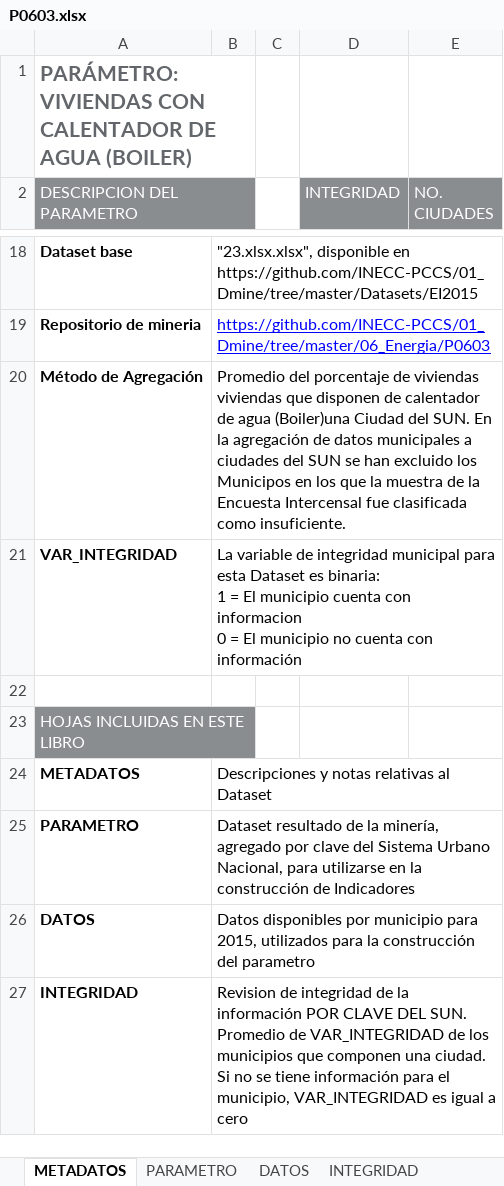
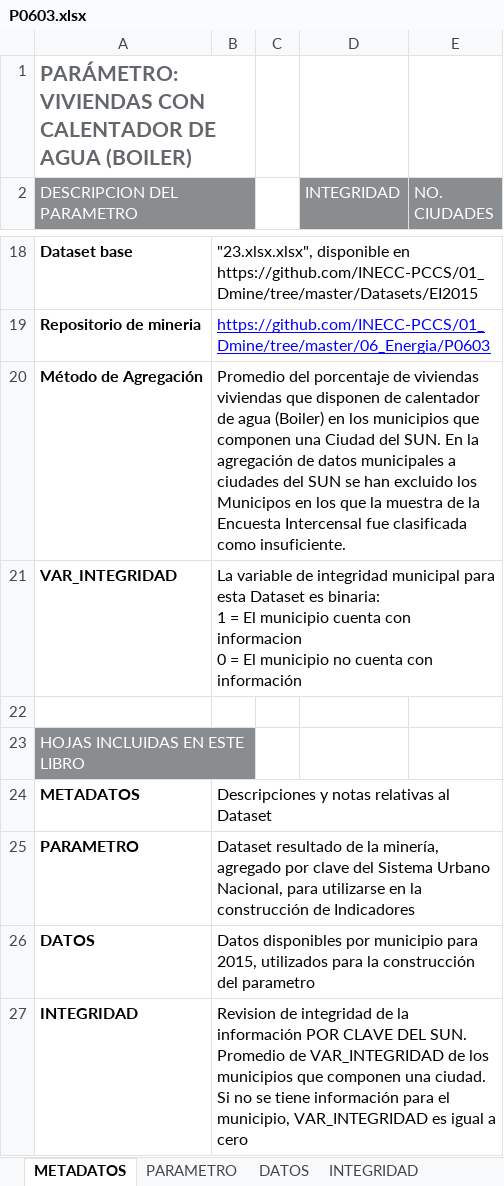
Before and after one commit to INECC-PCCS/01_Dmine, an Excel workbook: 06_Energia/P0603/P0603.xlsx, sheet METADATOS, drawn as a sheet; only a part is shown, gaps mark what is left out; values as stored, in another font and other column widths than the file's, no borders; charts and pictures not drawn; the diff names each change by its address in the sheet, - before the commit and + after, or states it on an @@ line.

```diff
--- a/06_Energia/P0603/P0603.xlsx (sheet METADATOS)
+++ b/06_Energia/P0603/P0603.xlsx (sheet METADATOS)
-B20: …de agua (Boiler)una Ciudad del…
+B20: …de agua (Boiler) en los municipios que componen una Ciudad del…
```
Also changed, not shown: 00_Generales/CatalogoParametros.xlsx, 21 other files.
